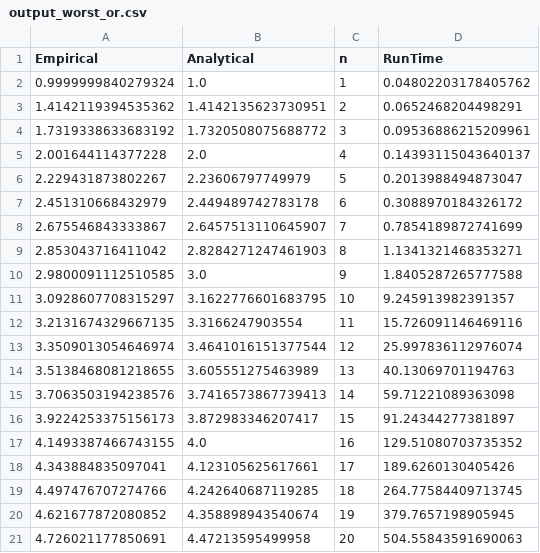
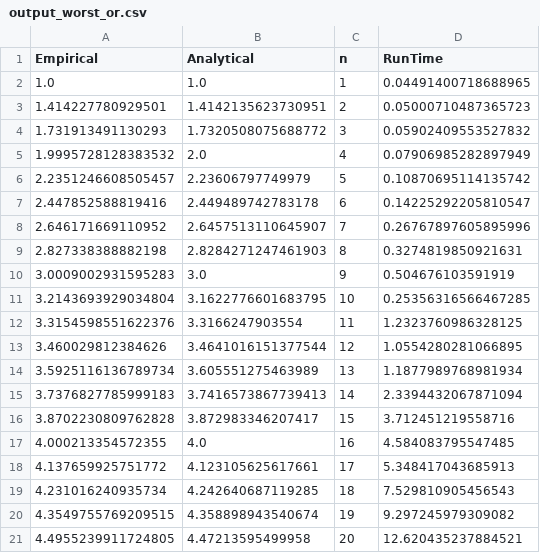
Before and after one commit to rtealw/Optimal-Quantum-Algorithms, a CSV file: figures/output_worst_or.csv, drawn as a sheet.

Commit message:
worst case too

```diff
--- a/figures/output_worst_or.csv
+++ b/figures/output_worst_or.csv
@@ -1,21 +1,21 @@
 Empirical,Analytical,n,RunTime
-0.9999999840279324,1.0,1,0.04802203178405762
-1.4142119394535362,1.4142135623730951,2,0.0652468204498291
-1.7319338633683192,1.7320508075688772,3,0.09536886215209961
-2.001644114377228,2.0,4,0.14393115043640137
-2.229431873802267,2.23606797749979,5,0.2013988494873047
-2.451310668432979,2.449489742783178,6,0.3088970184326172
-2.675546843333867,2.6457513110645907,7,0.7854189872741699
-2.853043716411042,2.8284271247461903,8,1.1341321468353271
-2.9800091112510585,3.0,9,1.8405287265777588
-3.0928607708315297,3.1622776601683795,10,9.245913982391357
-3.2131674329667135,3.3166247903554,11,15.726091146469116
-3.3509013054646974,3.4641016151377544,12,25.997836112976074
-3.5138468081218655,3.605551275463989,13,40.13069701194763
-3.7063503194238576,3.7416573867739413,14,59.71221089363098
-3.9224253375156173,3.872983346207417,15,91.24344277381897
-4.1493387466743155,4.0,16,129.51080703735352
-4.343884835097041,4.123105625617661,17,189.6260130405426
-4.497476707274766,4.242640687119285,18,264.77584409713745
-4.621677872080852,4.358898943540674,19,379.7657198905945
-4.726021177850691,4.47213595499958,20,504.55843591690063
+1.0,1.0,1,0.04491400718688965
+1.414227780929501,1.4142135623730951,2,0.05000710487365723
+1.731913491130293,1.7320508075688772,3,0.05902409553527832
+1.9995728128383532,2.0,4,0.07906985282897949
+2.2351246608505457,2.23606797749979,5,0.10870695114135742
+2.447852588819416,2.449489742783178,6,0.14225292205810547
+2.646171669110952,2.6457513110645907,7,0.26767897605895996
+2.827338388882198,2.8284271247461903,8,0.3274819850921631
+3.0009002931595283,3.0,9,0.504676103591919
+3.2143693929034804,3.1622776601683795,10,0.25356316566467285
+3.3154598551622376,3.3166247903554,11,1.2323760986328125
+3.460029812384626,3.4641016151377544,12,1.0554280281066895
+3.5925116136789734,3.605551275463989,13,1.1877989768981934
+3.7376827785999183,3.7416573867739413,14,2.3394432067871094
+3.8702230809762828,3.872983346207417,15,3.712451219558716
+4.000213354572355,4.0,16,4.584083795547485
+4.137659925751772,4.123105625617661,17,5.348417043685913
+4.231016240935734,4.242640687119285,18,7.529810905456543
+4.3549755769209515,4.358898943540674,19,9.297245979309082
+4.4955239911724805,4.47213595499958,20,12.620435237884521
```
Also changed, not shown: 3 other files.
